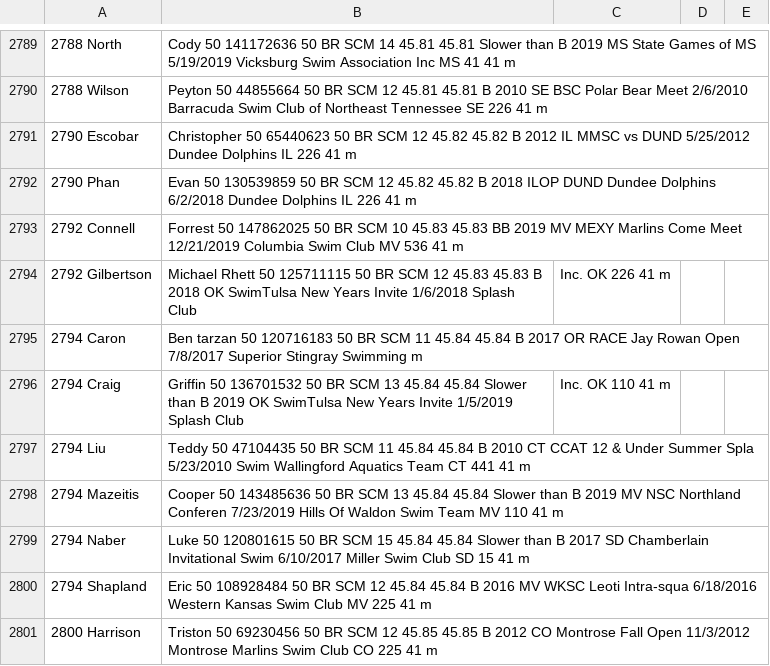
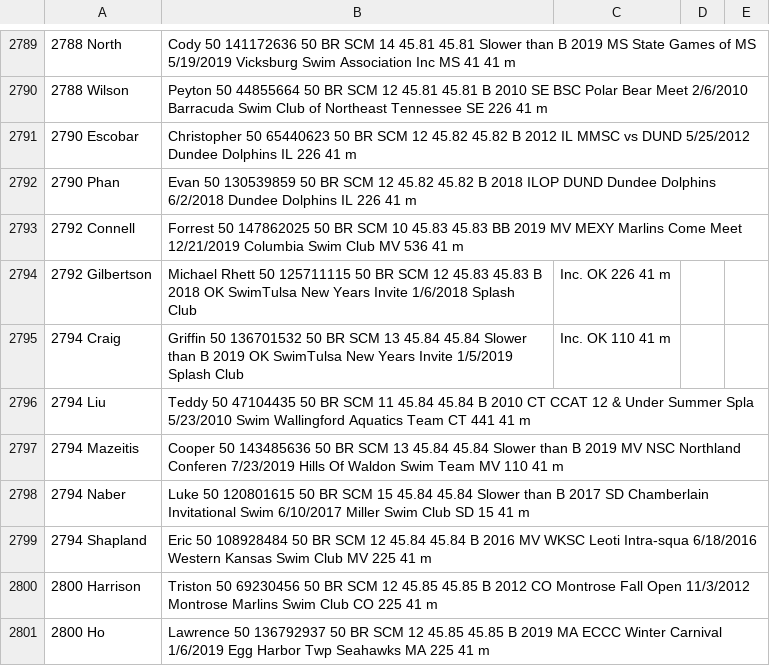
Before and after one commit to c-c-ca/swimmingly, a CSV file: data/men_50_br_scm.csv, drawn as a sheet; only a part is shown, gaps mark what is left out; the shorter side is filled out with more unchanged rows; the diff names each change by its address in the sheet, - before the commit and + after, or states it on an @@ line.

```diff
--- a/data/men_50_br_scm.csv
+++ b/data/men_50_br_scm.csv
-row 2795: 2794 Caron | Ben tarzan 50 120716183 50 BR SCM 11 45.84 45.84 B 2017 OR RACE Jay Rowan Open 7/8/2017 Superior Stingray Swimming m
```
Also changed, not shown: data/men_200_fr_scm.csv, data/men_200_im_scm.csv, 11 other files.
